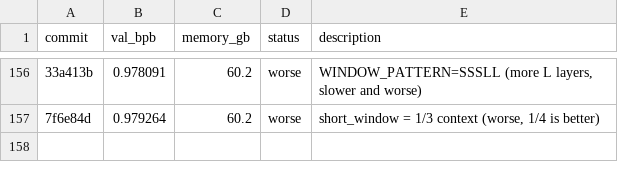
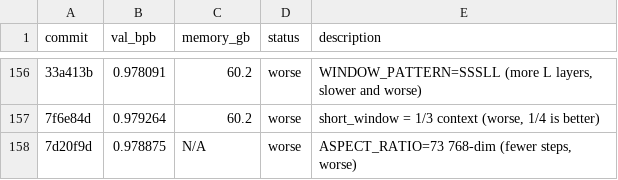
Before and after one commit to quietsmile/autoresearch, a TSV file: results.tsv, drawn as a sheet; only a part is shown, gaps mark what is left out; the diff names each change by its address in the sheet, - before the commit and + after, or states it on an @@ line.

Commit message:
Revert ASPECT_RATIO=64; log exp 156 (768-dim fewer steps worse)

```diff
--- a/results.tsv
+++ b/results.tsv
+row 158: 7d20f9d | 0.978875 | N/A | worse | ASPECT_RATIO=73 768-dim (fewer steps, worse)
```
Also changed, not shown: 1 other file.
